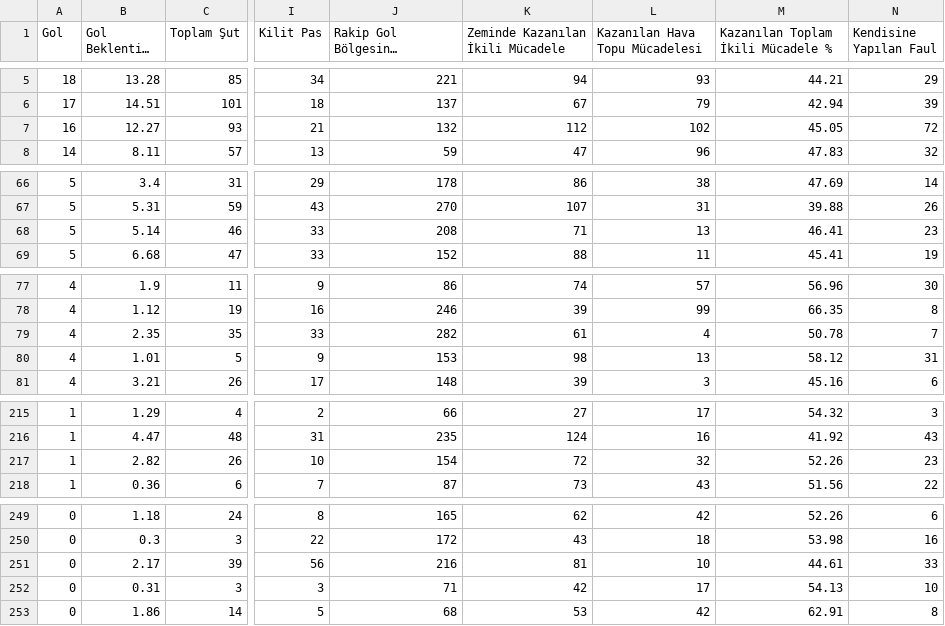
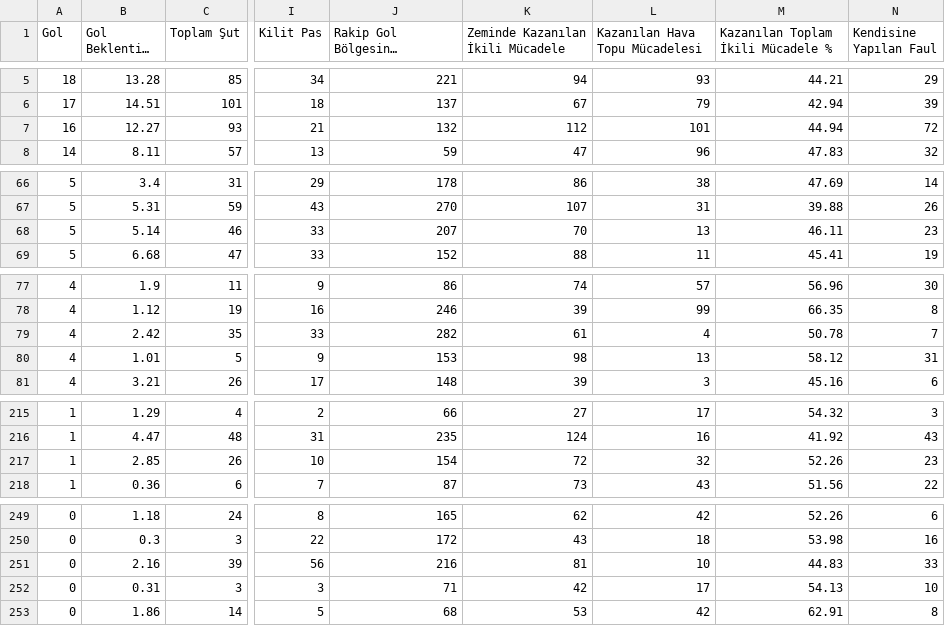
Before and after one commit to scatterradarcsv/csv_scatter_radar_total_noPos, a CSV file: forwards.csv, drawn as a sheet; only a part is shown, gaps mark what is left out; long unchanged cells end in …; the diff covers the shown part only; the diff names each change by its address in the sheet, - before the commit and + after, or states it on an @@ line.

Commit message:
Updated forwards.csv

```diff
--- a/forwards.csv
+++ b/forwards.csv
-L7 (Kazanılan Hava Topu Mücadelesi): 102
+L7 (Kazanılan Hava Topu Mücadelesi): 101
-M7: 45.05
+M7: 44.94
-J68: 208
+J68: 207
-K68 (Zeminde Kazanılan İkili Mücadele): 71
+K68 (Zeminde Kazanılan İkili Mücadele): 70
-M68: 46.41
+M68: 46.11
-B79 (Gol Beklentisi (xG)): 2.35
+B79 (Gol Beklentisi (xG)): 2.42
-B217 (Gol Beklentisi (xG)): 2.82
+B217 (Gol Beklentisi (xG)): 2.85
-B251 (Gol Beklentisi (xG)): 2.17
+B251 (Gol Beklentisi (xG)): 2.16
-M251: 44.61
+M251: 44.83
```
Also changed, not shown: 2 edited cells elsewhere in this file.
